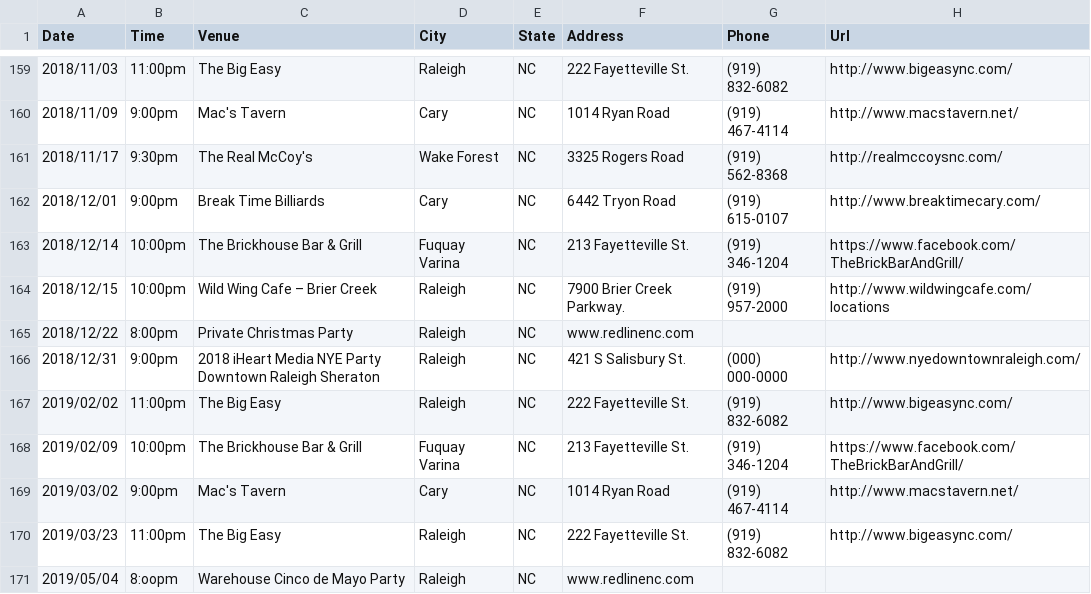
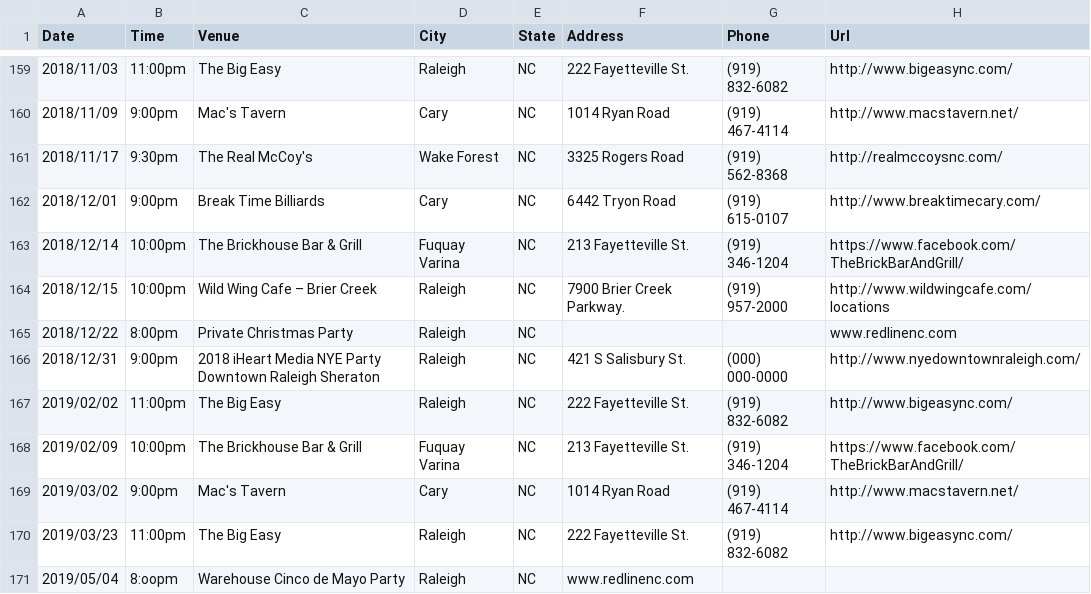
Before and after one commit to redlinenc/redlinenc, a CSV file: _data/shows.csv, drawn as a sheet; only a part is shown, gaps mark what is left out.

Commit message:
Update shows.csv

```diff
--- a/_data/shows.csv
+++ b/_data/shows.csv
@@ -164,3 +164,3 @@ Date,Time,Venue,City,State,Address,Phone,Url
 2018/12/15,10:00pm,Wild Wing Cafe – Brier Creek,Raleigh, NC,7900 Brier Creek Parkway.,(919) 957-2000,http://www.wildwingcafe.com/locations
-2018/12/22,8:00pm,Private Christmas Party,Raleigh,NC,www.redlinenc.com
+2018/12/22,8:00pm,Private Christmas Party,Raleigh,NC,,,www.redlinenc.com
 2018/12/31,9:00pm,2018 iHeart Media NYE Party Downtown Raleigh Sheraton,Raleigh, NC,421 S Salisbury St.,(000) 000-0000,http://www.nyedowntownraleigh.com/
```
